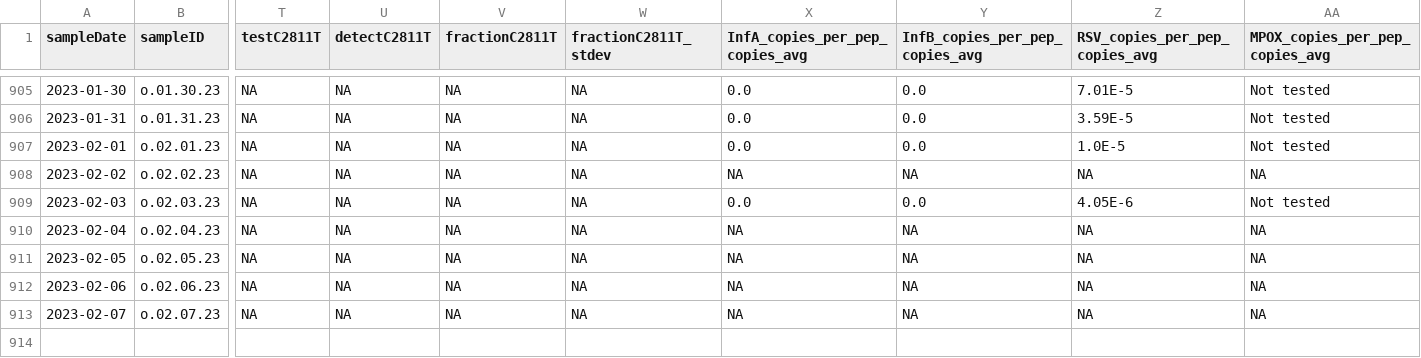
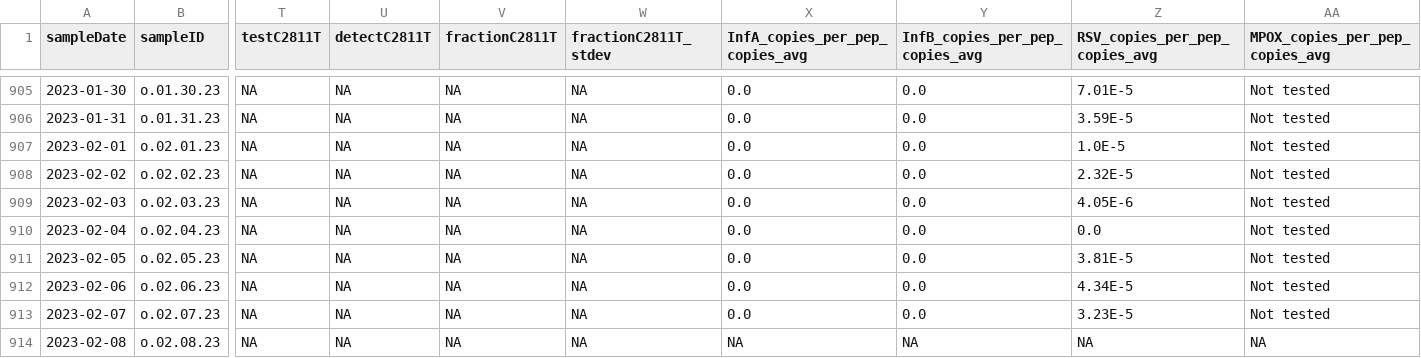
Before and after one commit to Delatolla-lab/PHESD, a CSV file: Wastewater/Ottawa/Data/wastewater_virus.csv, drawn as a sheet; only a part is shown, gaps mark what is left out; rows hold the shown columns only; the diff names each change by its address in the sheet, - before the commit and + after, or states it on an @@ line.

```diff
--- a/Wastewater/Ottawa/Data/wastewater_virus.csv
+++ b/Wastewater/Ottawa/Data/wastewater_virus.csv
-X908 (InfA_copies_per_pep_copies_avg): NA
+X908 (InfA_copies_per_pep_copies_avg): 0.0
-Y908 (InfB_copies_per_pep_copies_avg): NA
+Y908 (InfB_copies_per_pep_copies_avg): 0.0
-Z908 (RSV_copies_per_pep_copies_avg): NA
+Z908 (RSV_copies_per_pep_copies_avg): 2.32E-5
-AA908 (MPOX_copies_per_pep_copies_avg): NA
+AA908 (MPOX_copies_per_pep_copies_avg): Not tested
-X910:X913 (InfA_copies_per_pep_copies_avg): NA
+X910:X913 (InfA_copies_per_pep_copies_avg): 0.0
-Y910:Y913 (InfB_copies_per_pep_copies_avg): NA
+Y910:Y913 (InfB_copies_per_pep_copies_avg): 0.0
-Z910 (RSV_copies_per_pep_copies_avg): NA
+Z910 (RSV_copies_per_pep_copies_avg): 0.0
-AA910:AA913 (MPOX_copies_per_pep_copies_avg): NA
+AA910:AA913 (MPOX_copies_per_pep_copies_avg): Not tested
-Z911 (RSV_copies_per_pep_copies_avg): NA
+Z911 (RSV_copies_per_pep_copies_avg): 3.81E-5
-Z912 (RSV_copies_per_pep_copies_avg): NA
+Z912 (RSV_copies_per_pep_copies_avg): 4.34E-5
-Z913 (RSV_copies_per_pep_copies_avg): NA
+Z913 (RSV_copies_per_pep_copies_avg): 3.23E-5
+row 914: 2023-02-08 | o.02.08.23 | NA | NA | NA | NA | NA | NA | NA | NA
```
Also changed, not shown: Wastewater/Ottawa/Data/wwMeasure.csv.
